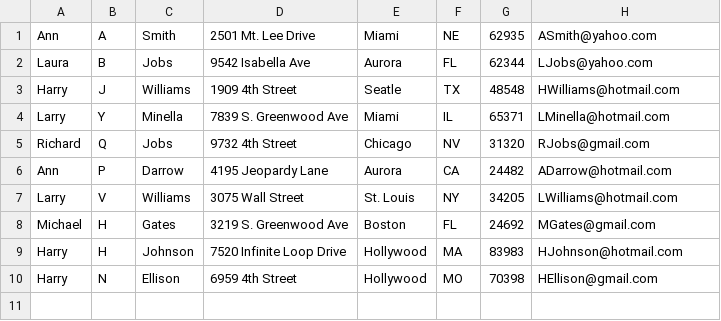
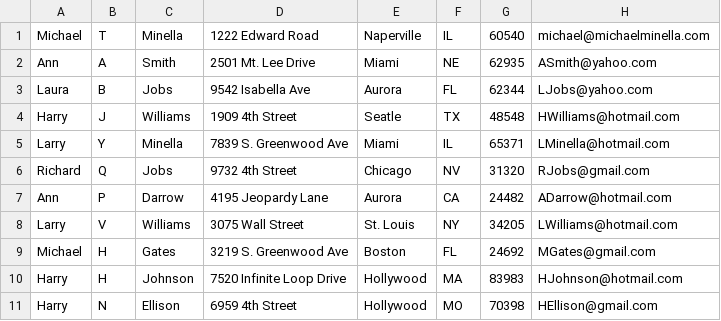
Before and after one commit to Apress/def-guide-spring-batch, a CSV file: Chapter9/src/main/resources/data/customerWithEmail.csv, drawn as a sheet; the diff names each change by its address in the sheet, - before the commit and + after, or states it on an @@ line.

Commit message:
Added email job

```diff
--- a/Chapter9/src/main/resources/data/customerWithEmail.csv
+++ b/Chapter9/src/main/resources/data/customerWithEmail.csv
+row 1: Michael | T | Minella | 1222 Edward Road | Naperville | IL | 60540 | michael@michaelminella.com
```
Also changed, not shown: 4 other files.
